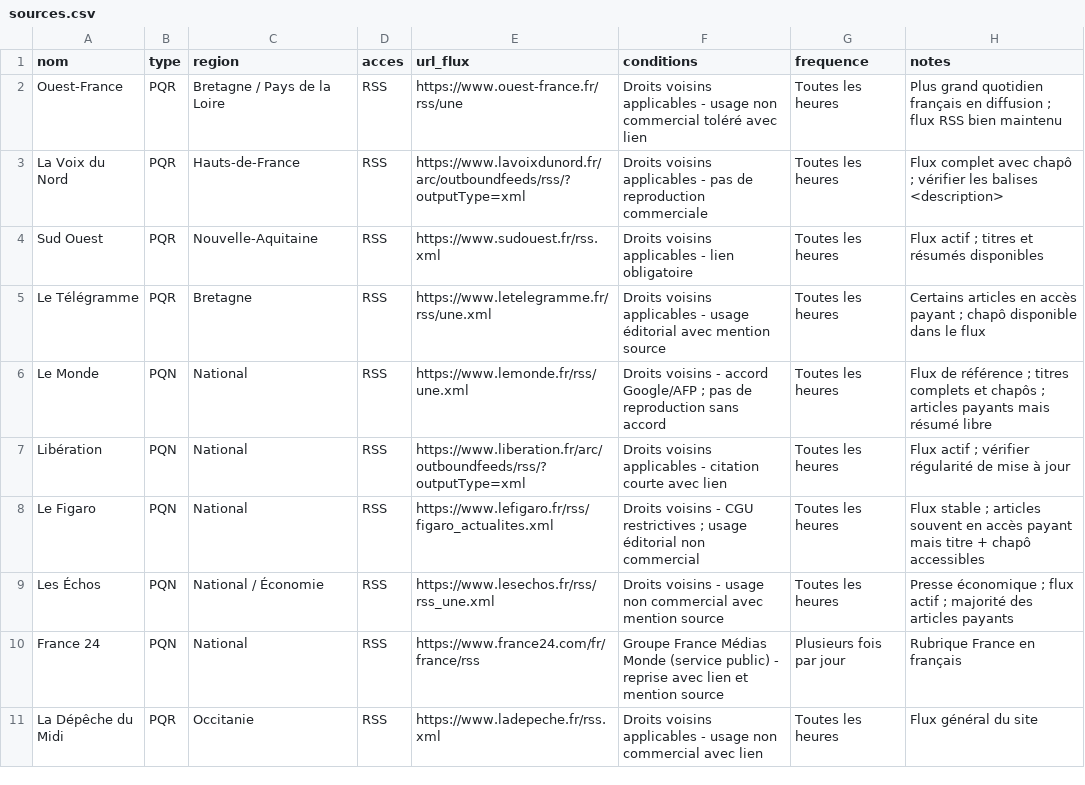
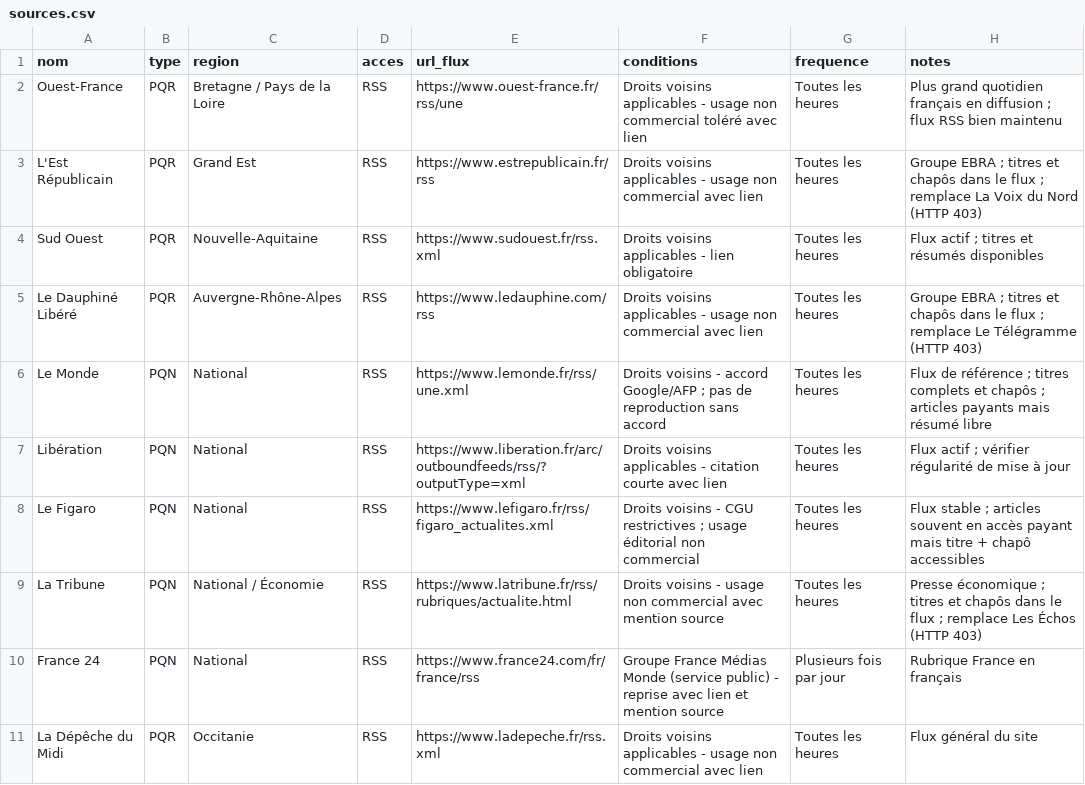
Before and after one commit to RayaneCHENTOUF/PROJET_M2_OPS, a CSV file: sources/sources.csv, drawn as a sheet.

```diff
--- a/sources/sources.csv
+++ b/sources/sources.csv
@@ -2,5 +2,5 @@ nom,type,region,acces,url_flux,conditions,frequence,notes
 Ouest-France,PQR,Bretagne / Pays de la Loire,RSS,https://www.ouest-france.fr/rss/une,Droits voisins applicables - usage non commercial toléré avec lien,Toutes les heures,Plus grand quotidien français en diffusion ; flux RSS bien maintenu
-La Voix du Nord,PQR,Hauts-de-France,RSS,https://www.lavoixdunord.fr/arc/outboundfeeds/rss/?outputType=xml,Droits voisins applicables - pas de reproduction commerciale,Toutes les heures,Flux complet avec chapô ; vérifier les balises <description>
+L'Est Républicain,PQR,Grand Est,RSS,https://www.estrepublicain.fr/rss,Droits voisins applicables - usage non commercial avec lien,Toutes les heures,Groupe EBRA ; titres et chapôs dans le flux ; remplace La Voix du Nord (HTTP 403)
 Sud Ouest,PQR,Nouvelle-Aquitaine,RSS,https://www.sudouest.fr/rss.xml,Droits voisins applicables - lien obligatoire,Toutes les heures,Flux actif ; titres et résumés disponibles
-Le Télégramme,PQR,Bretagne,RSS,https://www.letelegramme.fr/rss/une.xml,Droits voisins applicables - usage éditorial avec mention source,Toutes les heures,Certains articles en accès payant ; chapô disponible dans le flux
+Le Dauphiné Libéré,PQR,Auvergne-Rhône-Alpes,RSS,https://www.ledauphine.com/rss,Droits voisins applicables - usage non commercial avec lien,Toutes les heures,Groupe EBRA ; titres et chapôs dans le flux ; remplace Le Télégramme (HTTP 403)
 Le Monde,PQN,National,RSS,https://www.lemonde.fr/rss/une.xml,Droits voisins - accord Google/AFP ; pas de reproduction sans accord,Toutes les heures,Flux de référence ; titres complets et chapôs ; articles payants mais résumé libre
@@ -8,3 +8,3 @@ Libération,PQN,National,RSS,https://www.liberation.fr/arc/outboundfeeds/rss/?ou
 Le Figaro,PQN,National,RSS,https://www.lefigaro.fr/rss/figaro_actualites.xml,Droits voisins - CGU restrictives ; usage éditorial non commercial,Toutes les heures,Flux stable ; articles souvent en accès payant mais titre + chapô accessibles
-Les Échos,PQN,National / Économie,RSS,https://www.lesechos.fr/rss/rss_une.xml,Droits voisins - usage non commercial avec mention source,Toutes les heures,Presse économique ; flux actif ; majorité des articles payants
+La Tribune,PQN,National / Économie,RSS,https://www.latribune.fr/rss/rubriques/actualite.html,Droits voisins - usage non commercial avec mention source,Toutes les heures,Presse économique ; titres et chapôs dans le flux ; remplace Les Échos (HTTP 403)
 France 24,PQN,National,RSS,https://www.france24.com/fr/france/rss,Groupe France Médias Monde (service public) - reprise avec lien et mention source,Plusieurs fois par jour,Rubrique France en français
```
Also changed, not shown: 11 other files.
